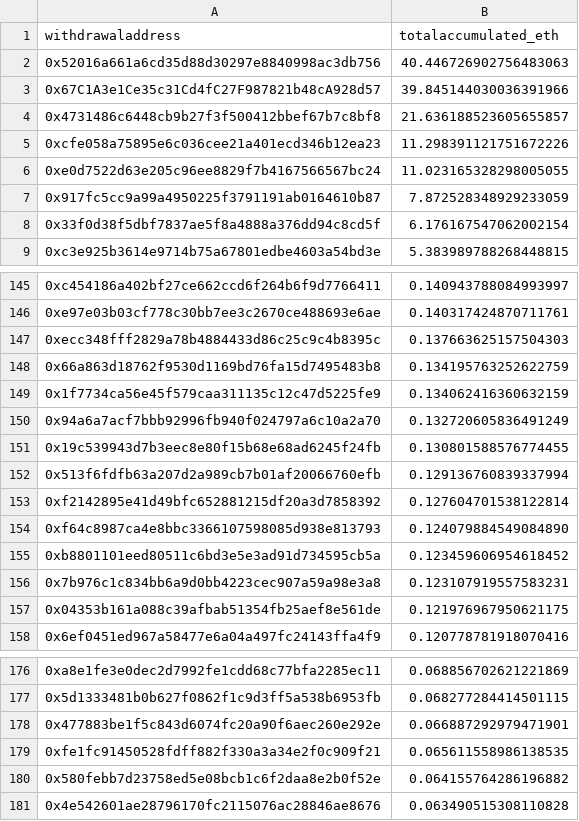
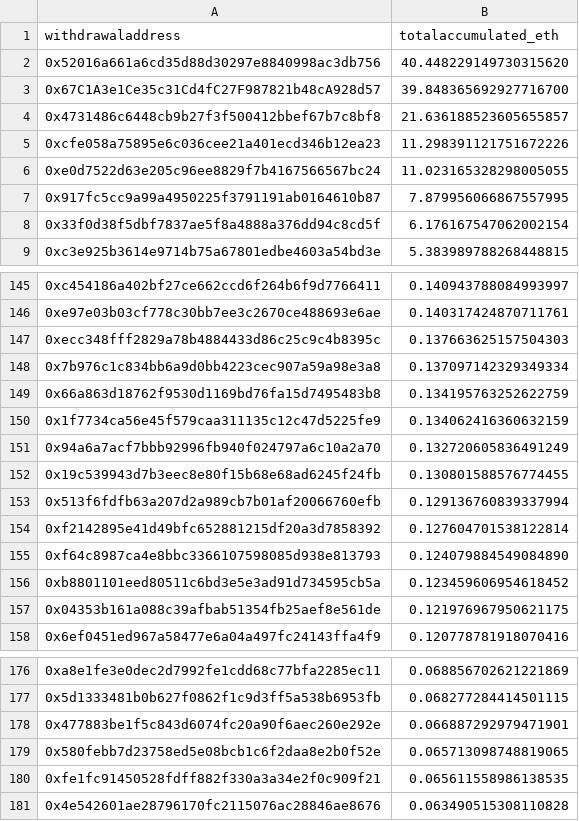
Before and after one commit to dappnode/smooth-scripts, a CSV file: acc-by-withdrawal/results/accumulated_rewards_eth.csv, drawn as a sheet; only a part is shown, gaps mark what is left out.

```diff
--- a/acc-by-withdrawal/results/accumulated_rewards_eth.csv
+++ b/acc-by-withdrawal/results/accumulated_rewards_eth.csv
@@ -1,4 +1,4 @@
 withdrawaladdress,totalaccumulated_eth
-0x52016a661a6cd35d88d30297e8840998ac3db756,40.446726902756483063
-0x67C1A3e1Ce35c31Cd4fC27F987821b48cA928d57,39.845144030036391966
+0x52016a661a6cd35d88d30297e8840998ac3db756,40.448229149730315620
+0x67C1A3e1Ce35c31Cd4fC27F987821b48cA928d57,39.848365692927716700
 0x4731486c6448cb9b27f3f500412bbef67b7c8bf8,21.636188523605655857
@@ -6,3 +6,3 @@ withdrawaladdress,totalaccumulated_eth
 0xe0d7522d63e205c96ee8829f7b4167566567bc24,11.023165328298005055
-0x917fc5cc9a99a4950225f3791191ab0164610b87,7.872528348929233059
+0x917fc5cc9a99a4950225f3791191ab0164610b87,7.879956066867557995
 0x33f0d38f5dbf7837ae5f8a4888a376dd94c8cd5f,6.176167547062002154
@@ -147,2 +147,3 @@ withdrawaladdress,totalaccumulated_eth
 0xecc348fff2829a78b4884433d86c25c9c4b8395c,0.137663625157504303
+0x7b976c1c834bb6a9d0bb4223cec907a59a98e3a8,0.137097142329349334
 0x66a863d18762f9530d1169bd76fa15d7495483b8,0.134195763252622759
@@ -155,3 +156,2 @@ withdrawaladdress,totalaccumulated_eth
 0xb8801101eed80511c6bd3e5e3ad91d734595cb5a,0.123459606954618452
-0x7b976c1c834bb6a9d0bb4223cec907a59a98e3a8,0.123107919557583231
 0x04353b161a088c39afbab51354fb25aef8e561de,0.121976967950621175
@@ -178,4 +178,4 @@ withdrawaladdress,totalaccumulated_eth
 0x477883be1f5c843d6074fc20a90f6aec260e292e,0.066887292979471901
+0x580febb7d23758ed5e08bcb1c6f2daa8e2b0f52e,0.065713098748819065
 0xfe1fc91450528fdff882f330a3a34e2f0c909f21,0.065611558986138535
-0x580febb7d23758ed5e08bcb1c6f2daa8e2b0f52e,0.064155764286196882
 0x4e542601ae28796170fc2115076ac28846ae8676,0.063490515308110828
```
Also changed, not shown: 1 other file.
